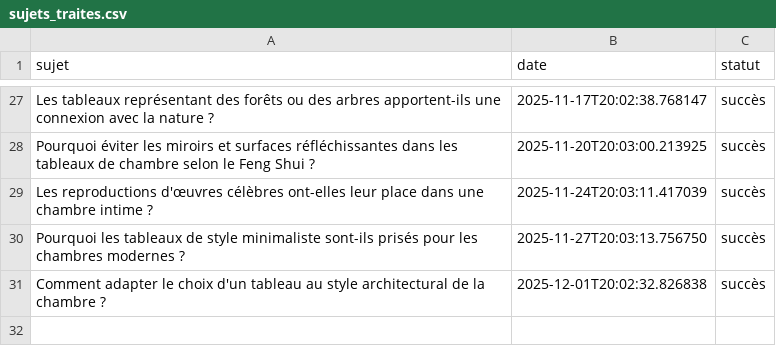
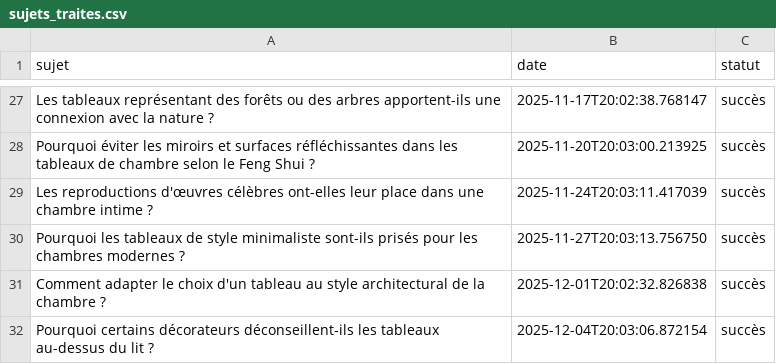
Before and after one commit to Metalosmose21/Chambre-1-, a CSV file: sujets_traites.csv, drawn as a sheet; only a part is shown, gaps mark what is left out; the diff names each change by its address in the sheet, - before the commit and + after, or states it on an @@ line.

```diff
--- a/sujets_traites.csv
+++ b/sujets_traites.csv
+row 32: Pourquoi certains décorateurs déconseillent-ils les tableaux au-dessus du lit ? | 2025-12-04T20:03:06.872154 | succès
```
Also changed, not shown: sujets.csv.
